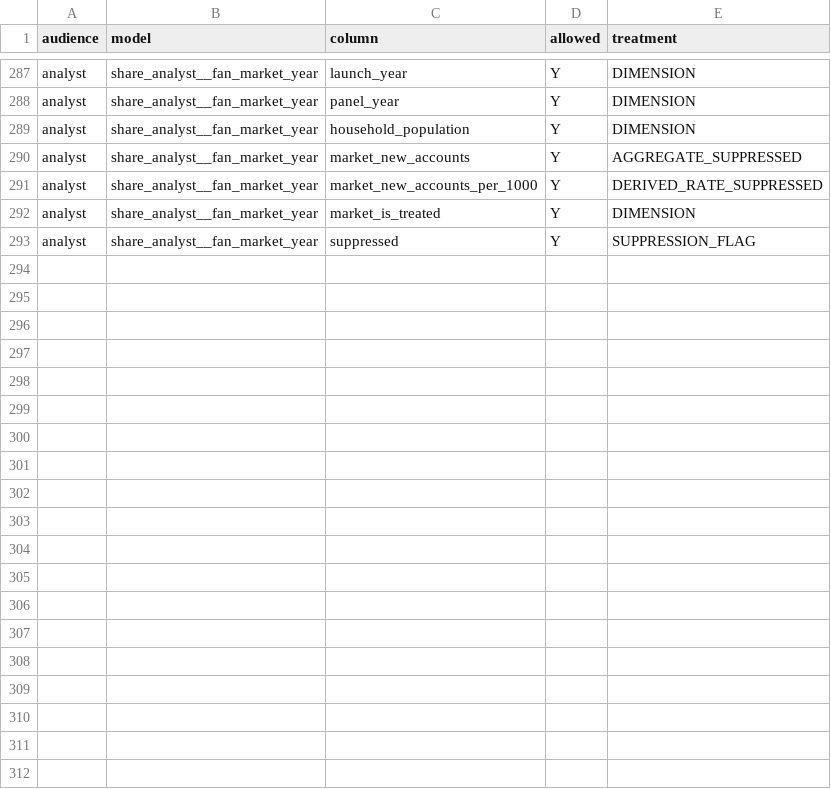
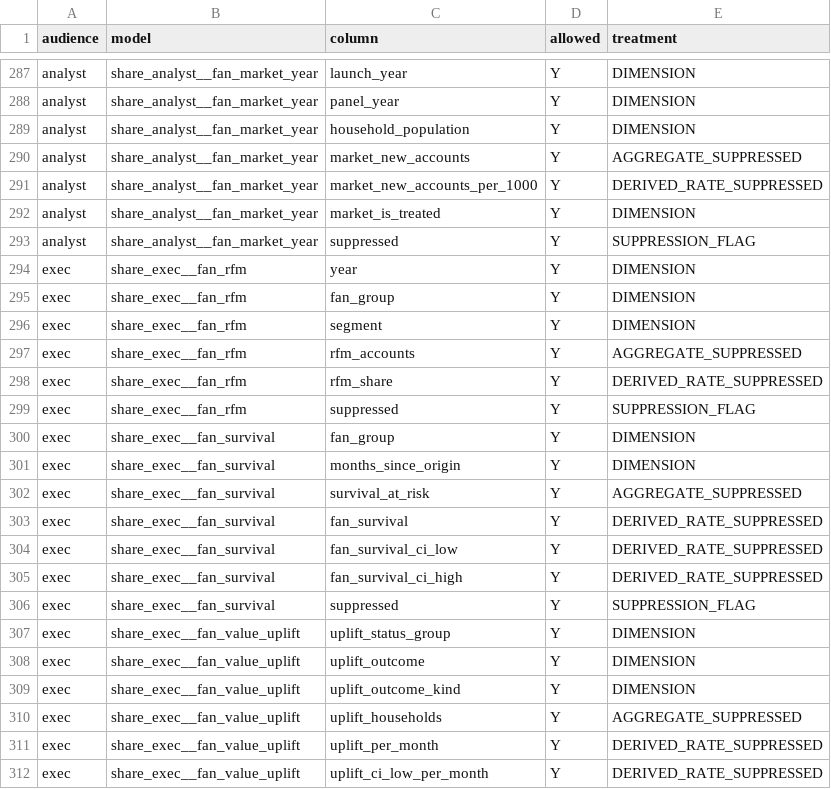
Before and after one commit to anna-malakhova-anna/football-project-next-gen, a CSV file: dbt/seeds/audience_column_policy.csv, drawn as a sheet; only a part is shown, gaps mark what is left out; the diff covers the shown part only.

```diff
--- a/dbt/seeds/audience_column_policy.csv
+++ b/dbt/seeds/audience_column_policy.csv
@@ -293 +293,20 @@ analyst,share_analyst__fan_market_year,market_is_treated,Y,DIMENSION
 analyst,share_analyst__fan_market_year,suppressed,Y,SUPPRESSION_FLAG
+exec,share_exec__fan_rfm,year,Y,DIMENSION
+exec,share_exec__fan_rfm,fan_group,Y,DIMENSION
+exec,share_exec__fan_rfm,segment,Y,DIMENSION
+exec,share_exec__fan_rfm,rfm_accounts,Y,AGGREGATE_SUPPRESSED
+exec,share_exec__fan_rfm,rfm_share,Y,DERIVED_RATE_SUPPRESSED
+exec,share_exec__fan_rfm,suppressed,Y,SUPPRESSION_FLAG
+exec,share_exec__fan_survival,fan_group,Y,DIMENSION
+exec,share_exec__fan_survival,months_since_origin,Y,DIMENSION
+exec,share_exec__fan_survival,survival_at_risk,Y,AGGREGATE_SUPPRESSED
+exec,share_exec__fan_survival,fan_survival,Y,DERIVED_RATE_SUPPRESSED
+exec,share_exec__fan_survival,fan_survival_ci_low,Y,DERIVED_RATE_SUPPRESSED
+exec,share_exec__fan_survival,fan_survival_ci_high,Y,DERIVED_RATE_SUPPRESSED
+exec,share_exec__fan_survival,suppressed,Y,SUPPRESSION_FLAG
+exec,share_exec__fan_value_uplift,uplift_status_group,Y,DIMENSION
+exec,share_exec__fan_value_uplift,uplift_outcome,Y,DIMENSION
+exec,share_exec__fan_value_uplift,uplift_outcome_kind,Y,DIMENSION
+exec,share_exec__fan_value_uplift,uplift_households,Y,AGGREGATE_SUPPRESSED
+exec,share_exec__fan_value_uplift,uplift_per_month,Y,DERIVED_RATE_SUPPRESSED
+exec,share_exec__fan_value_uplift,uplift_ci_low_per_month,Y,DERIVED_RATE_SUPPRESSED
```
Also changed, not shown: 11 added rows elsewhere in this file, dbt/seeds/metric_catalog.csv, 21 other files.
